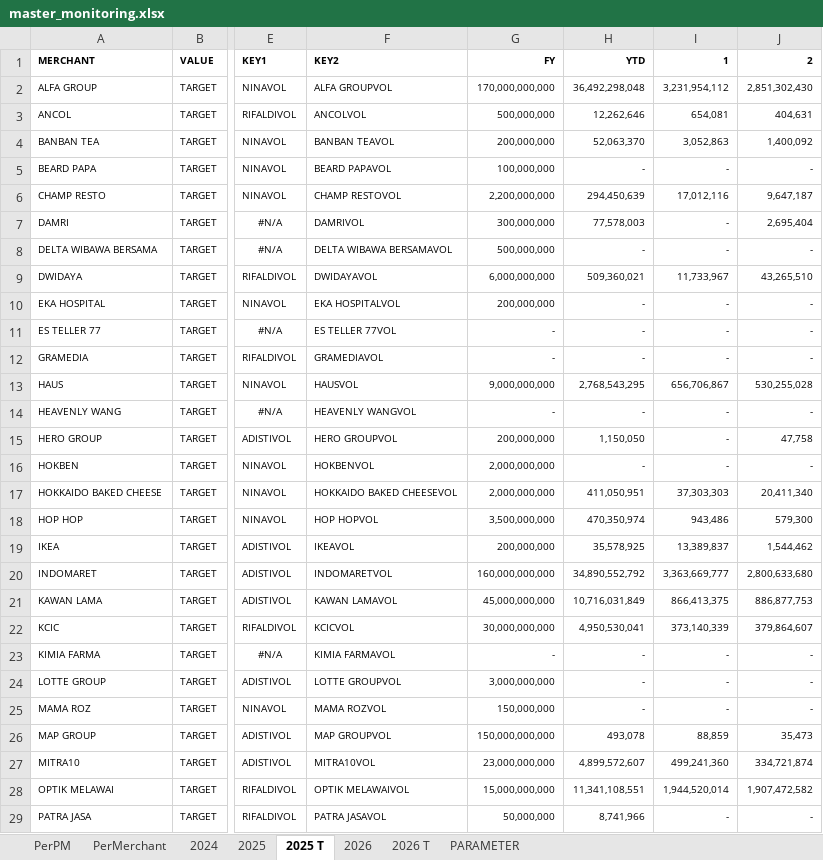
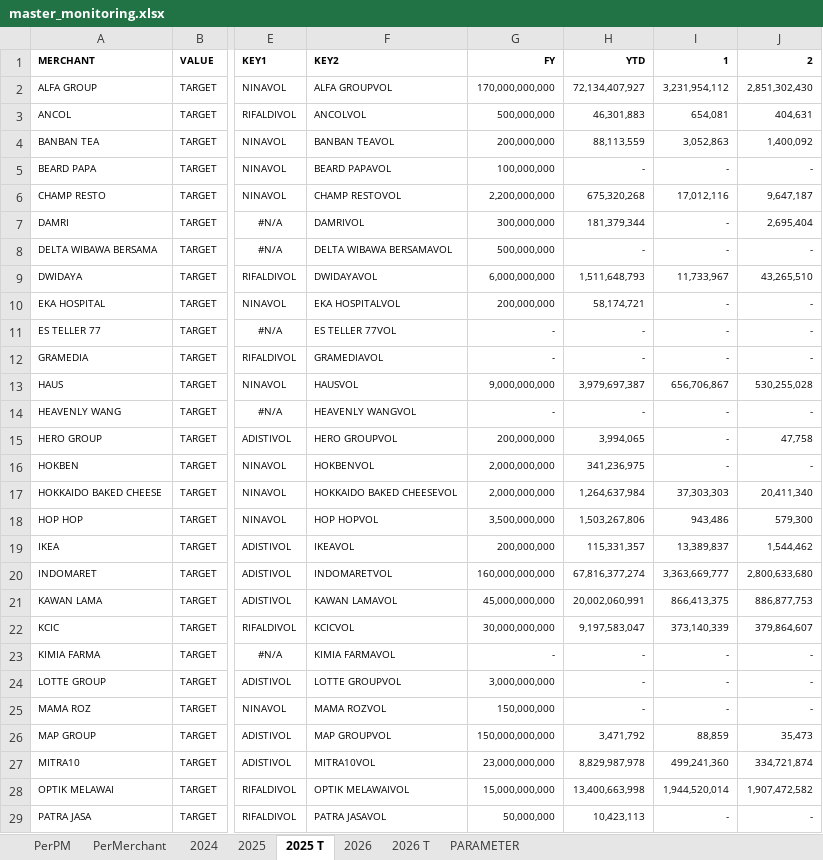
Before and after one commit to marvelkn/AnchorAutomationDashboard, an Excel workbook: Project/data/master/master_monitoring.xlsx, sheet 2025 T, drawn as a sheet; only a part is shown, gaps mark what is left out; values as stored, in another font and other column widths than the file's, no borders; the diff covers the shown part only; the diff names each change by its address in the sheet, - before the commit and + after, or states it on an @@ line.

```diff
--- a/Project/data/master/master_monitoring.xlsx (sheet 2025 T)
+++ b/Project/data/master/master_monitoring.xlsx (sheet 2025 T)
-H2: 36,492,298,048
+H2: 72,134,407,927
-H3: 12,262,646
+H3: 46,301,883
-H4: 52,063,370
+H4: 88,113,559
-H6: 294,450,639
+H6: 675,320,268
-H7: 77,578,003
+H7: 181,379,344
-H9: 509,360,021
+H9: 1,511,648,793
-H10: -
+H10: 58,174,721
-H13: 2,768,543,295
+H13: 3,979,697,387
-H15: 1,150,050
+H15: 3,994,065
-H16: -
+H16: 341,236,975
-H17: 411,050,951
+H17: 1,264,637,984
-H18: 470,350,974
+H18: 1,503,267,806
-H19: 35,578,925
+H19: 115,331,357
-H20: 34,890,552,792
+H20: 67,816,377,274
-H21: 10,716,031,849
+H21: 20,002,060,991
-H22: 4,950,530,041
+H22: 9,197,583,047
-H26: 493,078
+H26: 3,471,792
-H27: 4,899,572,607
+H27: 8,829,987,978
-H28: 11,341,108,551
+H28: 13,400,663,998
-H29: 8,741,966
+H29: 10,423,113
```
Also changed, not shown: 71 edited cells elsewhere in this sheet, sheet 2026, sheet PerMerchant, sheet PerPM, sheet 2025, sheet 2024, sheet PARAMETER, Project/data/master/master_card_share.xlsx, 18 other files.
